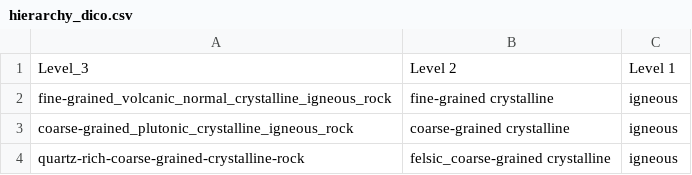
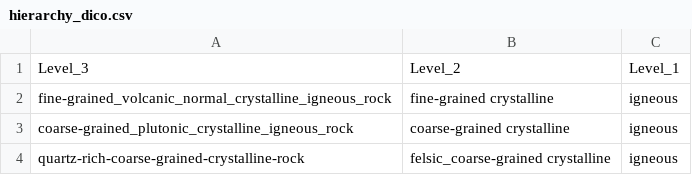
Before and after one commit to Loop3D/dh2loop, a CSV file: data/wamex/hierarchy_dico.csv, drawn as a sheet; only a part is shown.

```diff
--- a/data/wamex/hierarchy_dico.csv
+++ b/data/wamex/hierarchy_dico.csv
@@ -1,2 +1,2 @@
-Level_3,Level 2,Level 1
+Level_3,Level_2,Level_1
 fine-grained_volcanic_normal_crystalline_igneous_rock,fine-grained crystalline,igneous
```
Also changed, not shown: data/export/CET_Litho.csv, data/export/DB_Collar_Export.csv, 20 other files.
